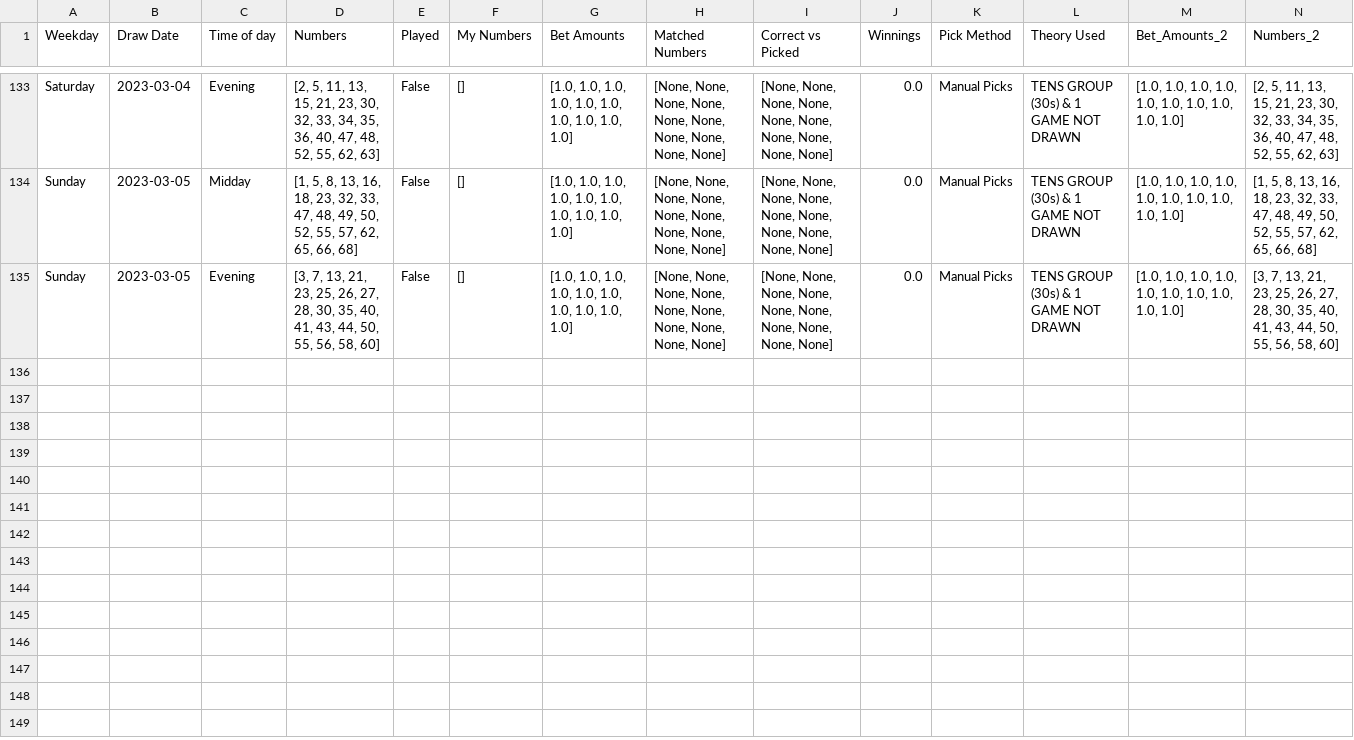
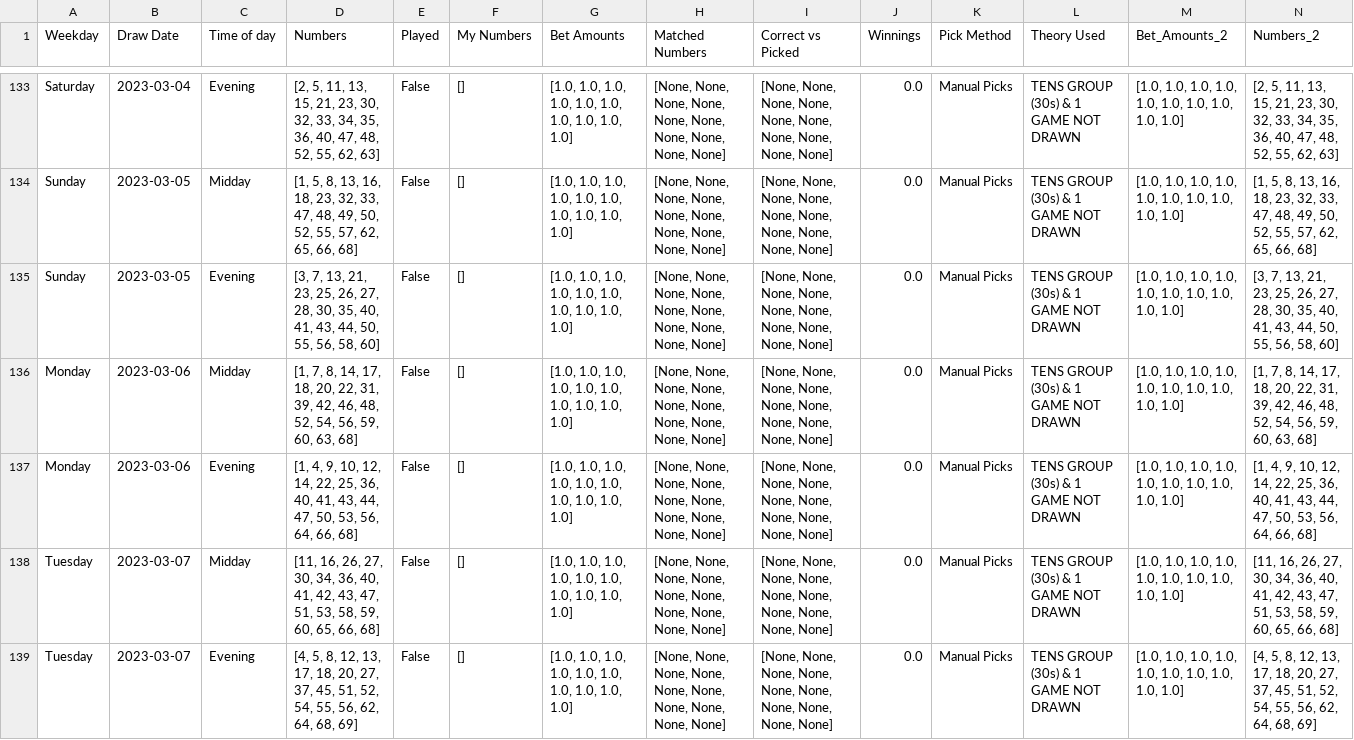
Before and after one commit to Peterstangolis/lottery_tracking_dashboard, a CSV file: data/keno_lottery_analysis.csv, drawn as a sheet; only a part is shown, gaps mark what is left out; rows hold the shown columns only; the diff names each change by its address in the sheet, - before the commit and + after, or states it on an @@ line.

```diff
--- a/data/keno_lottery_analysis.csv
+++ b/data/keno_lottery_analysis.csv
+row 136: Monday | 2023-03-06 | Midday | [1, 7, 8, 14, 17, 18, 20, 22, 31, 39, 42, 46, 48, 52, 54, 56, 59, 60, 63, 68] | False | [] | [1.0, 1.0, 1.0, 1.0, 1.0, 1.0, 1.0, 1.0, 1.0, 1.0] | [None, None, None, None, None, None, None, None, None, None] | [None, None, None, None, None, None, None, None, None, None] | 0.0 | Manual Picks | TENS GROUP (30s) & 1 GAME NOT DRAWN | [1.0, 1.0, 1.0, 1.0, 1.0, 1.0, 1.0, 1.0, 1.0, 1.0] | [1, 7, 8, 14, 17, 18, 20, 22, 31, 39, 42, 46, 48, 52, 54, 56, 59, 60, 63, 68]
+row 137: Monday | 2023-03-06 | Evening | [1, 4, 9, 10, 12, 14, 22, 25, 36, 40, 41, 43, 44, 47, 50, 53, 56, 64, 66, 68] | False | [] | [1.0, 1.0, 1.0, 1.0, 1.0, 1.0, 1.0, 1.0, 1.0, 1.0] | [None, None, None, None, None, None, None, None, None, None] | [None, None, None, None, None, None, None, None, None, None] | 0.0 | Manual Picks | TENS GROUP (30s) & 1 GAME NOT DRAWN | [1.0, 1.0, 1.0, 1.0, 1.0, 1.0, 1.0, 1.0, 1.0, 1.0] | [1, 4, 9, 10, 12, 14, 22, 25, 36, 40, 41, 43, 44, 47, 50, 53, 56, 64, 66, 68]
+row 138: Tuesday | 2023-03-07 | Midday | [11, 16, 26, 27, 30, 34, 36, 40, 41, 42, 43, 47, 51, 53, 58, 59, 60, 65, 66, 68] | False | [] | [1.0, 1.0, 1.0, 1.0, 1.0, 1.0, 1.0, 1.0, 1.0, 1.0] | [None, None, None, None, None, None, None, None, None, None] | [None, None, None, None, None, None, None, None, None, None] | 0.0 | Manual Picks | TENS GROUP (30s) & 1 GAME NOT DRAWN | [1.0, 1.0, 1.0, 1.0, 1.0, 1.0, 1.0, 1.0, 1.0, 1.0] | [11, 16, 26, 27, 30, 34, 36, 40, 41, 42, 43, 47, 51, 53, 58, 59, 60, 65, 66, 68]
+row 139: Tuesday | 2023-03-07 | Evening | [4, 5, 8, 12, 13, 17, 18, 20, 27, 37, 45, 51, 52, 54, 55, 56, 62, 64, 68, 69] | False | [] | [1.0, 1.0, 1.0, 1.0, 1.0, 1.0, 1.0, 1.0, 1.0, 1.0] | [None, None, None, None, None, None, None, None, None, None] | [None, None, None, None, None, None, None, None, None, None] | 0.0 | Manual Picks | TENS GROUP (30s) & 1 GAME NOT DRAWN | [1.0, 1.0, 1.0, 1.0, 1.0, 1.0, 1.0, 1.0, 1.0, 1.0] | [4, 5, 8, 12, 13, 17, 18, 20, 27, 37, 45, 51, 52, 54, 55, 56, 62, 64, 68, 69]
```
Also changed, not shown: data/keno_lottery_stats.csv, data/lottery_num_tracking.csv, 1 other file.
